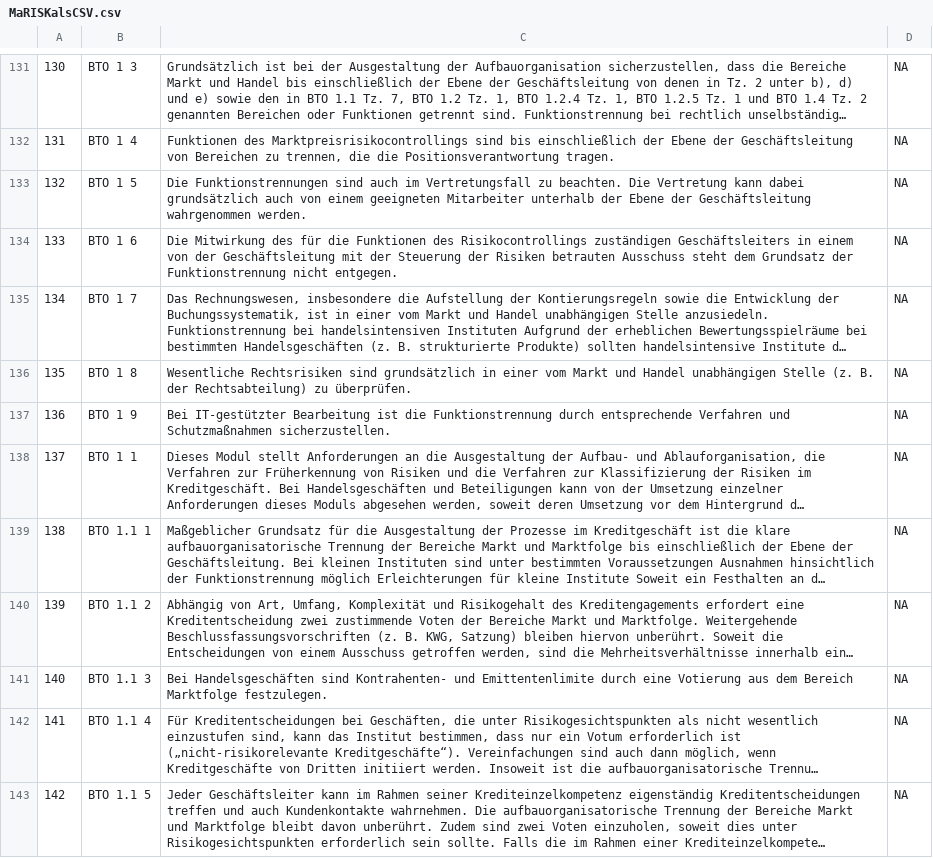
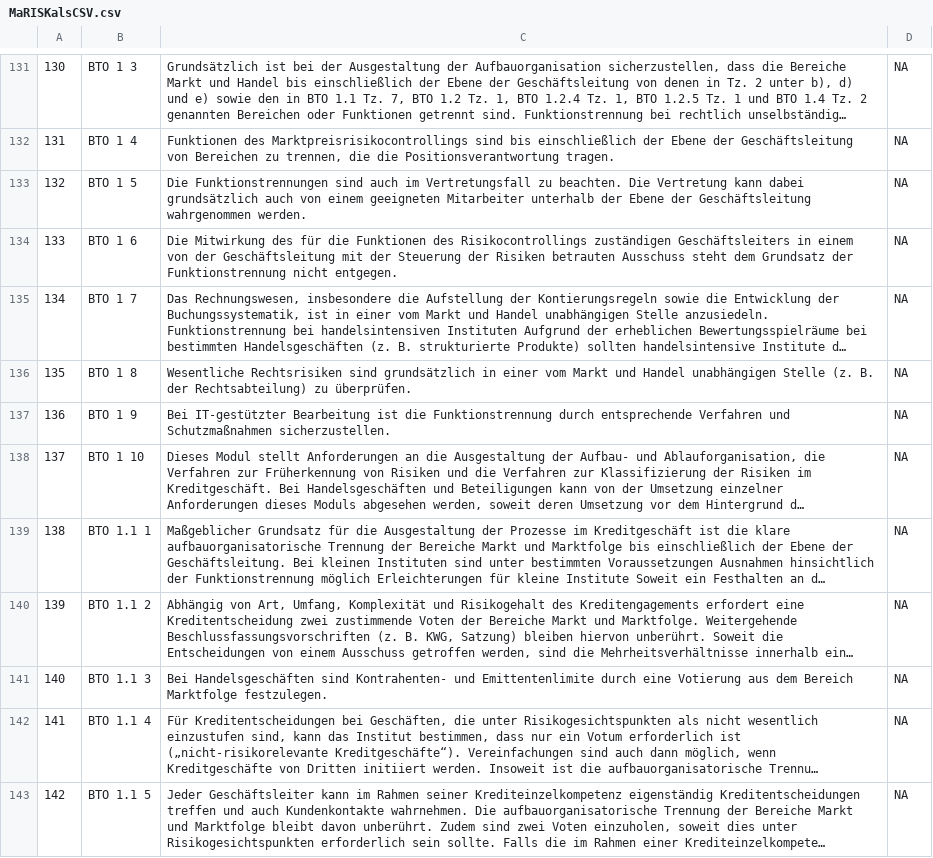
Before and after one commit to KasperKlatsche/Regulatorikdatensaetze, a CSV file: MaRISKalsCSV.csv, drawn as a sheet; only a part is shown, gaps mark what is left out; long unchanged cells end in …; the diff names each change by its address in the sheet, - before the commit and + after, or states it on an @@ line.

Commit message:
Files in GitHub hochladen

```diff
--- a/MaRISKalsCSV.csv
+++ b/MaRISKalsCSV.csv
-B138: BTO 1 1
+B138: BTO 1 10
```
